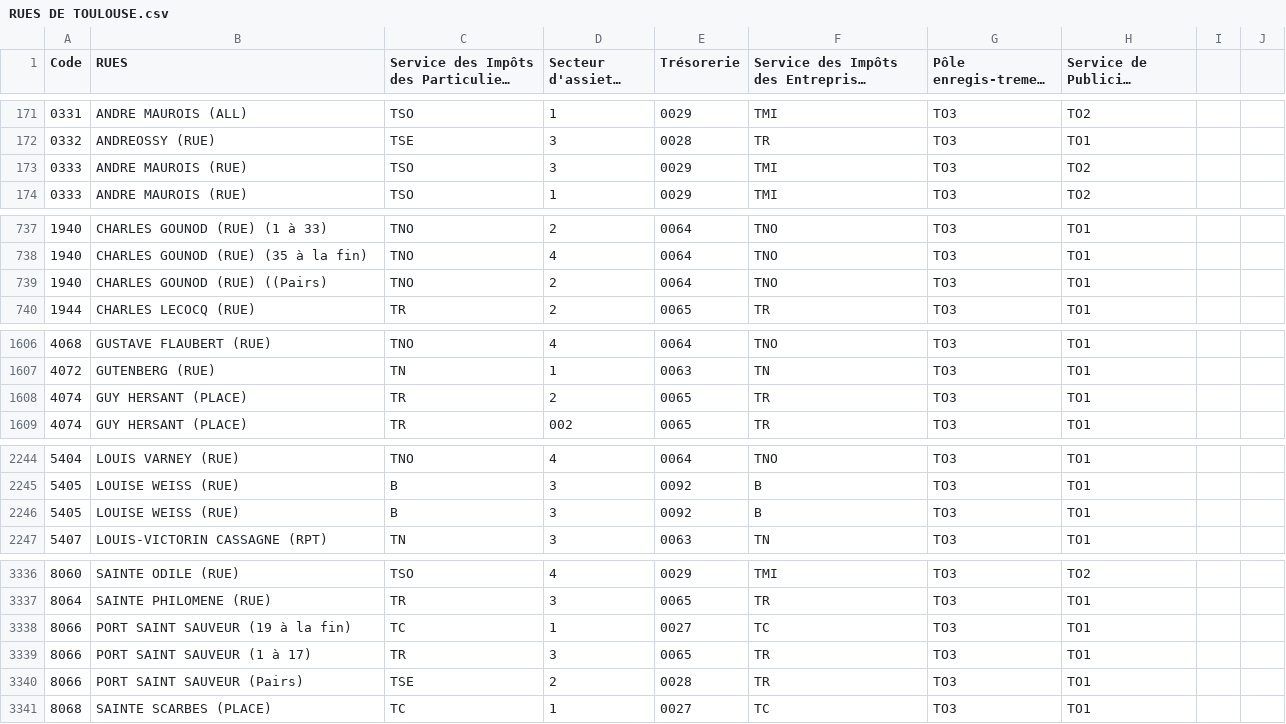
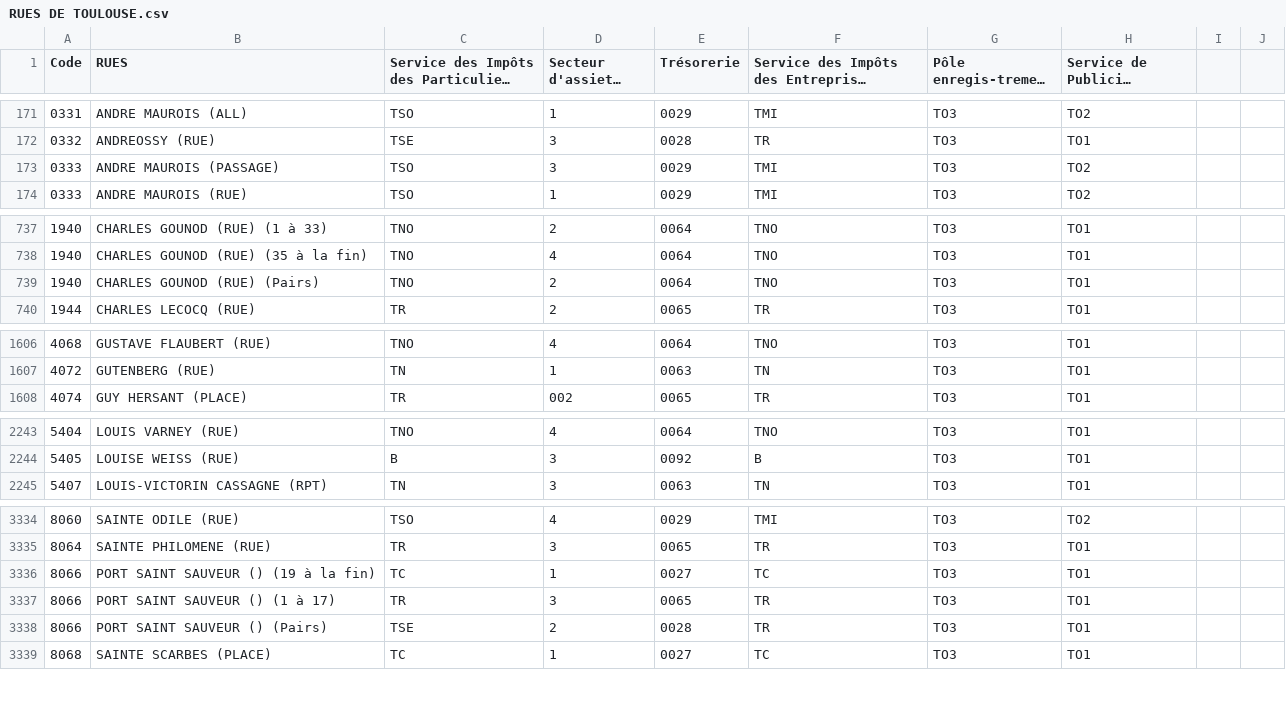
Before and after one commit to jmarzin/bailleur, a CSV file: RUES DE TOULOUSE.csv, drawn as a sheet; only a part is shown, gaps mark what is left out; long unchanged cells end in …; removed rows and columns are numbered as before the commit, all else as after; the diff covers the shown part only; the diff names each change by its address in the sheet, - before the commit and + after, or states it on an @@ line.

```diff
--- a/RUES DE TOULOUSE.csv
+++ b/RUES DE TOULOUSE.csv
-B173 (RUES): ANDRE MAUROIS (RUE)
+B173 (RUES): ANDRE MAUROIS (PASSAGE)
-B739 (RUES): CHARLES GOUNOD (RUE) ((Pairs)
+B739 (RUES): CHARLES GOUNOD (RUE) (Pairs)
-row 1608: 4074 | GUY HERSANT (PLACE) | TR | 2 | 0065 | TR | TO3 | TO1
-row 2246: 5405 | LOUISE WEISS (RUE) | B | 3 | 0092 | B | TO3 | TO1
-B3336 (RUES): PORT SAINT SAUVEUR (19 à la fin)
+B3336 (RUES): PORT SAINT SAUVEUR () (19 à la fin)
-B3337 (RUES): PORT SAINT SAUVEUR (1 à 17)
+B3337 (RUES): PORT SAINT SAUVEUR () (1 à 17)
-B3338 (RUES): PORT SAINT SAUVEUR (Pairs)
+B3338 (RUES): PORT SAINT SAUVEUR () (Pairs)
```
Also changed, not shown: 1 edited cell elsewhere in this file, 4 other files.
